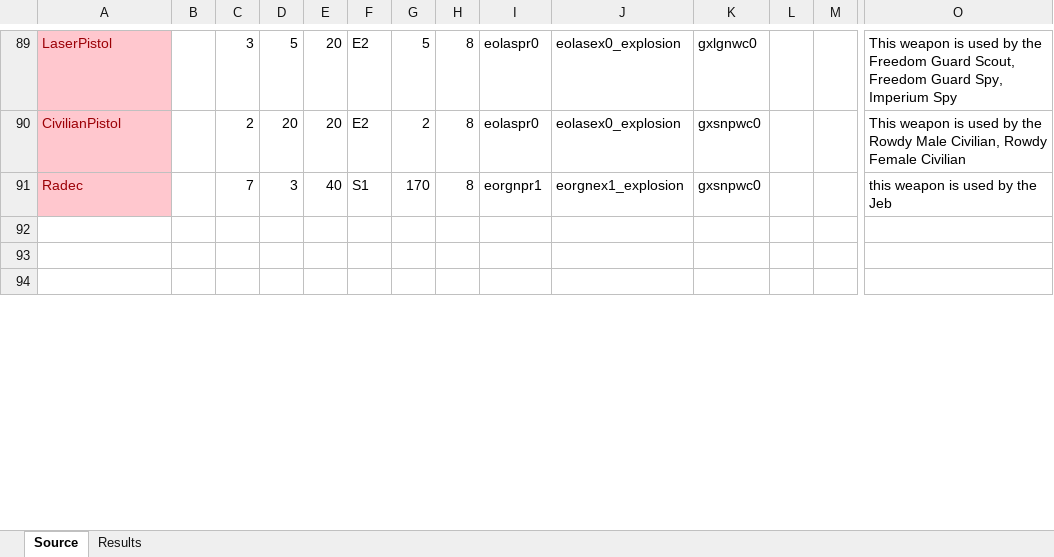
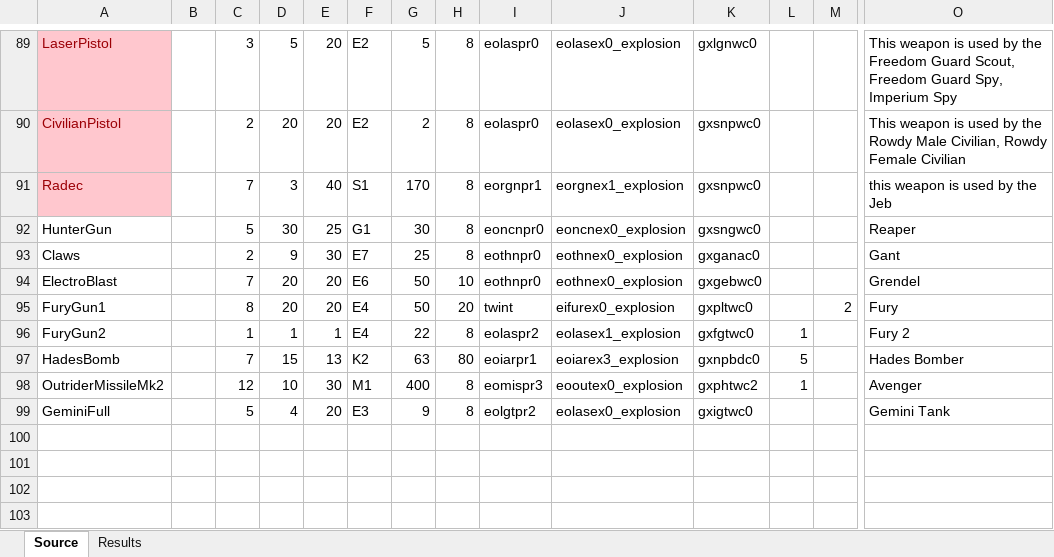
Before and after one commit to drogoganor/OpenDR, an Excel workbook: mods/dr/The Spreadsheet.xlsx, sheet Source, drawn as a sheet; only a part is shown, gaps mark what is left out; values as stored, in another font and other column widths than the file's, no borders; rows hold the shown columns only; the diff covers the shown part only; the diff names each change by its address in the sheet, - before the commit and + after, or states it on an @@ line.

Commit message:
Added weapons for expansion units. Added turret attack animation for gant and also grendels. Fixed Fury leg alignment when idle.

```diff
--- a/mods/dr/The Spreadsheet.xlsx (sheet Source)
+++ b/mods/dr/The Spreadsheet.xlsx (sheet Source)
+row 92: HunterGun |  | 5 | 30 | 25 | G1 | 30 | 8 | eoncnpr0 | eoncnex0_explosion | gxsngwc0 |  |  | Reaper
+row 93: Claws |  | 2 | 9 | 30 | E7 | 25 | 8 | eothnpr0 | eothnex0_explosion | gxganac0 |  |  | Gant
+row 94: ElectroBlast |  | 7 | 20 | 20 | E6 | 50 | 10 | eothnpr0 | eothnex0_explosion | gxgebwc0 |  |  | Grendel
+row 95: FuryGun1 |  | 8 | 20 | 20 | E4 | 50 | 20 | twint | eifurex0_explosion | gxpltwc0 |  | 2 | Fury
+row 96: FuryGun2 |  | 1 | 1 | 1 | E4 | 22 | 8 | eolaspr2 | eolasex1_explosion | gxfgtwc0 | 1 |  | Fury 2
+row 97: HadesBomb |  | 7 | 15 | 13 | K2 | 63 | 80 | eoiarpr1 | eoiarex3_explosion | gxnpbdc0 | 5 |  | Hades Bomber
+row 98: OutriderMissileMk2 |  | 12 | 10 | 30 | M1 | 400 | 8 | eomispr3 | eooutex0_explosion | gxphtwc2 | 1 |  | Avenger
+row 99: GeminiFull |  | 5 | 4 | 20 | E3 | 9 | 8 | eolgtpr2 | eolasex0_explosion | gxigtwc0 |  |  | Gemini Tank
+row 103: (empty)
```
Also changed, not shown: 5 added rows and 13 edited cells elsewhere in this sheet, sheet Results, 5 other files.
